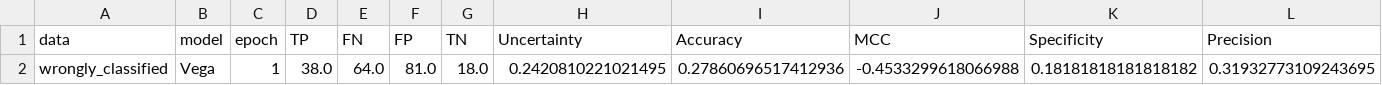
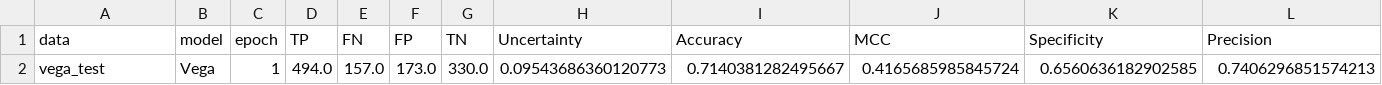
Before and after one commit to zaczaczac5/GCNN_Bayesian, a CSV file: vegatable.csv, drawn as a sheet; only a part is shown; removed rows and columns are numbered as before the commit, all else as after; rows hold the shown columns only; the diff names each change by its address in the sheet, - before the commit and + after, or states it on an @@ line.

Commit message:
Update vegatable.csv

```diff
--- a/vegatable.csv
+++ b/vegatable.csv
-row 2: wrongly_classified | Vega | 1 | 38.0 | 64.0 | 81.0 | 18.0 | 0.2420810221021495 | 0.27860696517412936 | -0.4533299618066988 | 0.18181818181818182 | 0.31932773109243695
+row 2: vega_test | Vega | 1 | 494.0 | 157.0 | 173.0 | 330.0 | 0.09543686360120773 | 0.7140381282495667 | 0.4165685985845724 | 0.6560636182902585 | 0.7406296851574213
```
